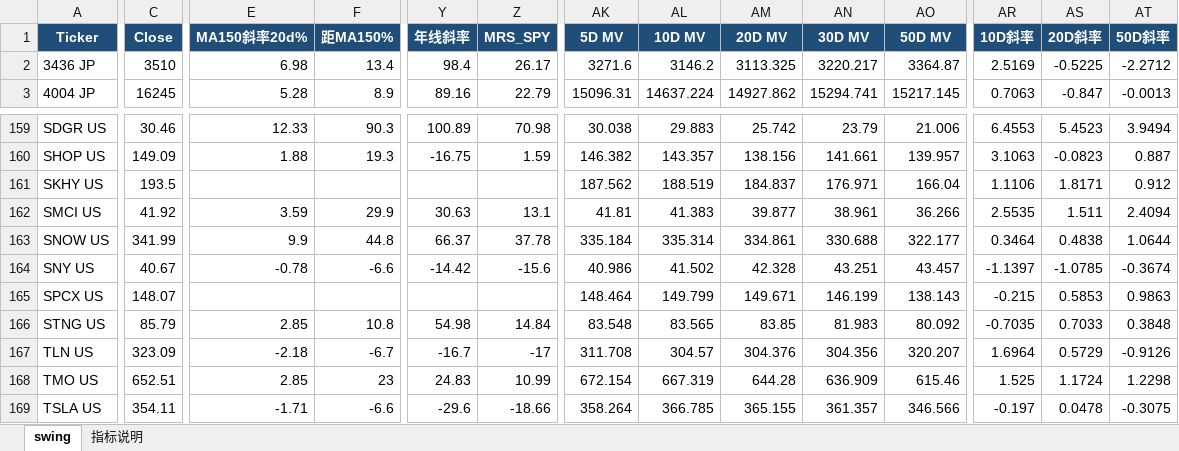
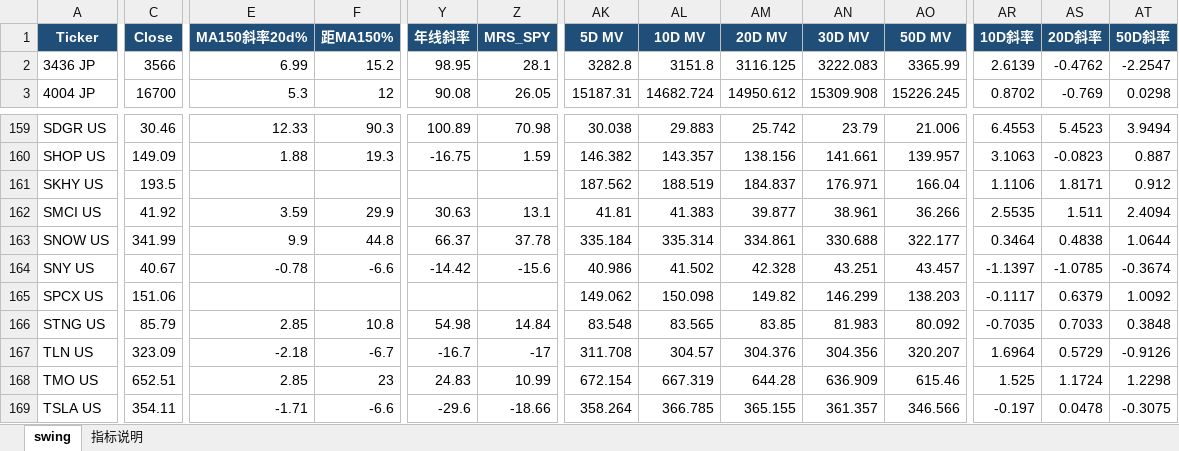
Before and after one commit to jibom/swing-pattern, an Excel workbook: OVERSEAS_Swing_Pattern.xlsx, sheet swing, drawn as a sheet; only a part is shown, gaps mark what is left out; values as stored, in another font and other column widths than the file's, no borders; the diff covers the shown part only; the diff names each change by its address in the sheet, - before the commit and + after, or states it on an @@ line.

```diff
--- a/OVERSEAS_Swing_Pattern.xlsx (sheet swing)
+++ b/OVERSEAS_Swing_Pattern.xlsx (sheet swing)
-C2 (Close): 3510
+C2 (Close): 3566
-E2 (MA150斜率20d%): 6.98
+E2 (MA150斜率20d%): 6.99
-F2 (距MA150%): 13.4
+F2 (距MA150%): 15.2
-Y2 (年线斜率): 98.4
+Y2 (年线斜率): 98.95
-Z2 (MRS_SPY): 26.17
+Z2 (MRS_SPY): 28.1
-AK2 (5D MV): 3271.6
+AK2 (5D MV): 3282.8
-AL2 (10D MV): 3146.2
+AL2 (10D MV): 3151.8
-AM2 (20D MV): 3113.325
+AM2 (20D MV): 3116.125
-AN2 (30D MV): 3220.217
+AN2 (30D MV): 3222.083
-AO2 (50D MV): 3364.87
+AO2 (50D MV): 3365.99
-AR2 (10D斜率): 2.5169
+AR2 (10D斜率): 2.6139
-AS2 (20D斜率): -0.5225
+AS2 (20D斜率): -0.4762
-AT2 (50D斜率): -2.2712
+AT2 (50D斜率): -2.2547
-C3 (Close): 16245
+C3 (Close): 16700
-E3 (MA150斜率20d%): 5.28
+E3 (MA150斜率20d%): 5.3
-F3 (距MA150%): 8.9
+F3 (距MA150%): 12
-Y3 (年线斜率): 89.16
+Y3 (年线斜率): 90.08
-Z3 (MRS_SPY): 22.79
+Z3 (MRS_SPY): 26.05
-AK3 (5D MV): 15096.31
+AK3 (5D MV): 15187.31
-AL3 (10D MV): 14637.224
+AL3 (10D MV): 14682.724
-AM3 (20D MV): 14927.862
+AM3 (20D MV): 14950.612
-AN3 (30D MV): 15294.741
+AN3 (30D MV): 15309.908
-AO3 (50D MV): 15217.145
+AO3 (50D MV): 15226.245
-AR3 (10D斜率): 0.7063
+AR3 (10D斜率): 0.8702
-AS3 (20D斜率): -0.847
+AS3 (20D斜率): -0.769
-AT3 (50D斜率): -0.0013
+AT3 (50D斜率): 0.0298
-C165 (Close): 148.07
+C165 (Close): 151.06
-AK165 (5D MV): 148.464
+AK165 (5D MV): 149.062
-AL165 (10D MV): 149.799
+AL165 (10D MV): 150.098
-AM165 (20D MV): 149.671
+AM165 (20D MV): 149.82
-AN165 (30D MV): 146.199
+AN165 (30D MV): 146.299
-AO165 (50D MV): 138.143
+AO165 (50D MV): 138.203
-AR165 (10D斜率): -0.215
+AR165 (10D斜率): -0.1117
-AS165 (20D斜率): 0.5853
+AS165 (20D斜率): 0.6379
-AT165 (50D斜率): 0.9863
+AT165 (50D斜率): 1.0092
```
Also changed, not shown: 849 edited cells elsewhere in this sheet, 1 other file.
